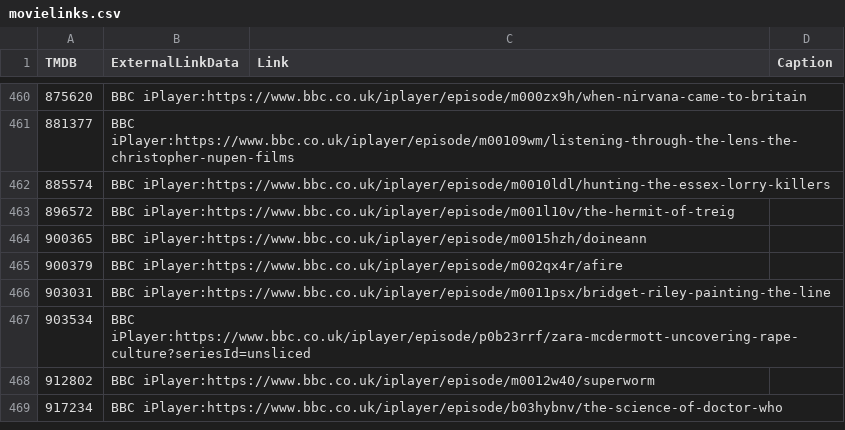
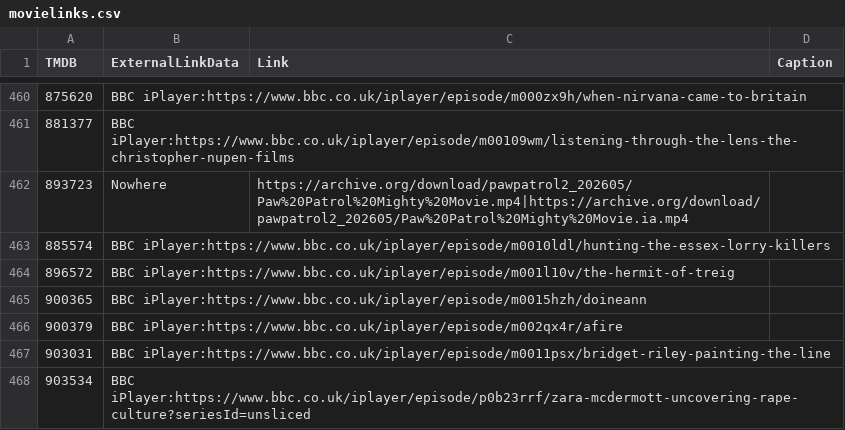
Before and after one commit to alfredawakeford/AlfredsEpicMovieApp, a CSV file: movielinks.csv, drawn as a sheet; only a part is shown, gaps mark what is left out; the shorter side is filled out with more unchanged rows.

Commit message:
Update movielinks.csv

```diff
--- a/movielinks.csv
+++ b/movielinks.csv
@@ -461,2 +461,3 @@ TMDB,ExternalLinkData,Link,Caption
 881377,BBC iPlayer:https://www.bbc.co.uk/iplayer/episode/m00109wm/listening-through-the-lens-the-christopher-nupen-films,,
+893723,Nowhere,https://archive.org/download/pawpatrol2_202605/Paw%20Patrol%20Mighty%20Movie.mp4|https://archive.org/download/pawpatrol2_202605/Paw%20Patrol%20Mighty%20Movie.ia.mp4,,
 885574,BBC iPlayer:https://www.bbc.co.uk/iplayer/episode/m0010ldl/hunting-the-essex-lorry-killers,,
```
